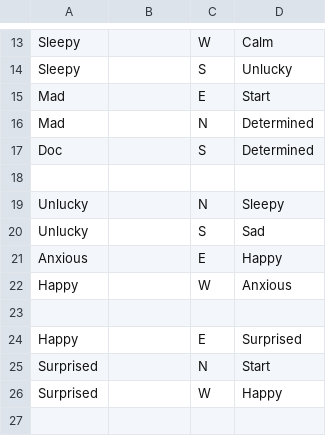
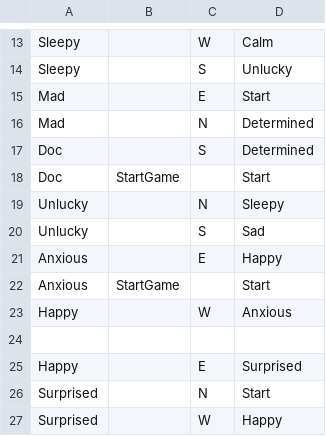
Before and after one commit to trhill2/Project-3-Game, a CSV file: data/interactionTable.csv, drawn as a sheet; only a part is shown, gaps mark what is left out; the shorter side is filled out with more unchanged rows.

```diff
--- a/data/interactionTable.csv
+++ b/data/interactionTable.csv
@@ -17,3 +17,3 @@ Mad,,N,Determined
 Doc,,S,Determined
-
+Doc,StartGame,,Start
 Unlucky,,N,Sleepy
@@ -21,2 +21,3 @@ Unlucky,,S,Sad
 Anxious,,E,Happy
+Anxious,StartGame,,Start
 Happy,,W,Anxious
```
Also changed, not shown: data/clickableLayout.csv, 2 other files.
